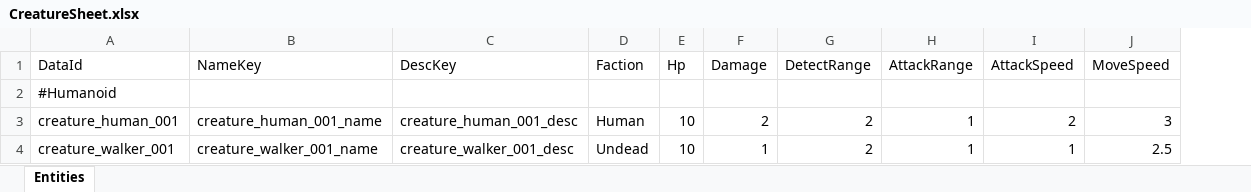
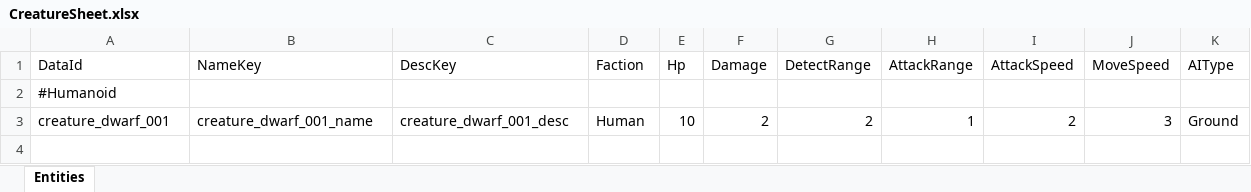
Before and after one commit to morex1566/ProjectD, an Excel workbook: Assets/Excels/CreatureSheet.xlsx, sheet Entities, drawn as a sheet; values as stored, in another font and other column widths than the file's, no borders; removed rows and columns are numbered as before the commit, all else as after; the diff names each change by its address in the sheet, - before the commit and + after, or states it on an @@ line.

```diff
--- a/Assets/Excels/CreatureSheet.xlsx (sheet Entities)
+++ b/Assets/Excels/CreatureSheet.xlsx (sheet Entities)
+column K (AIType), row 3: Ground
-A3 (DataId): creature_human_001
+A3 (DataId): creature_dwarf_001
-B3 (NameKey): creature_human_001_name
+B3 (NameKey): creature_dwarf_001_name
-C3 (DescKey): creature_human_001_desc
+C3 (DescKey): creature_dwarf_001_desc
-row 4: creature_walker_001 | creature_walker_001_name | creature_walker_001_desc | Undead | 10 | 1 | 2 | 1 | 1 | 2.5
```
Also changed, not shown: 34 other files.
